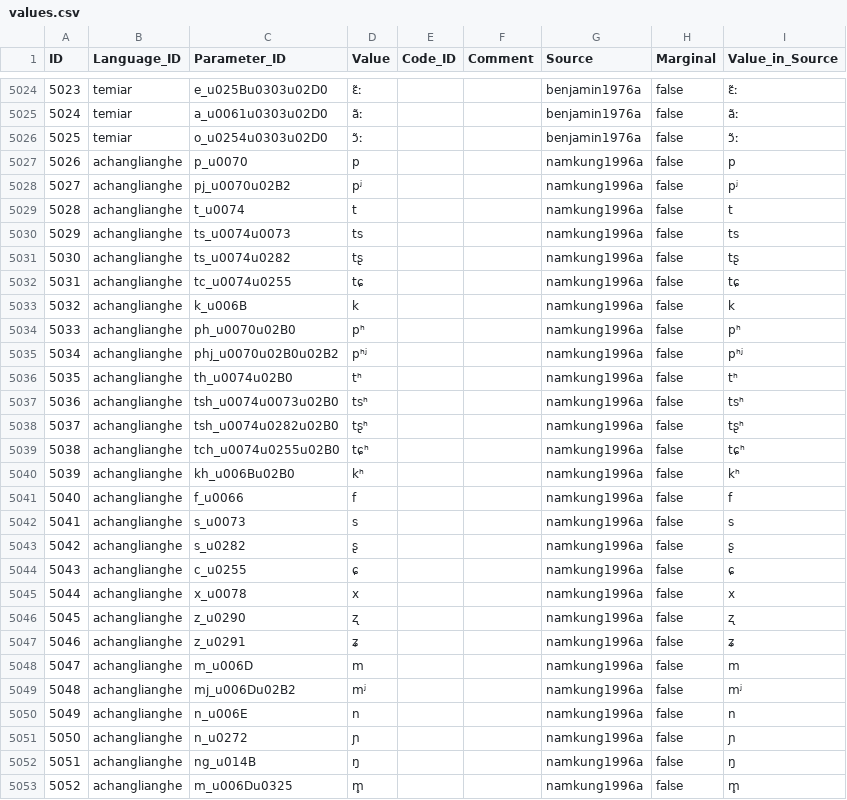
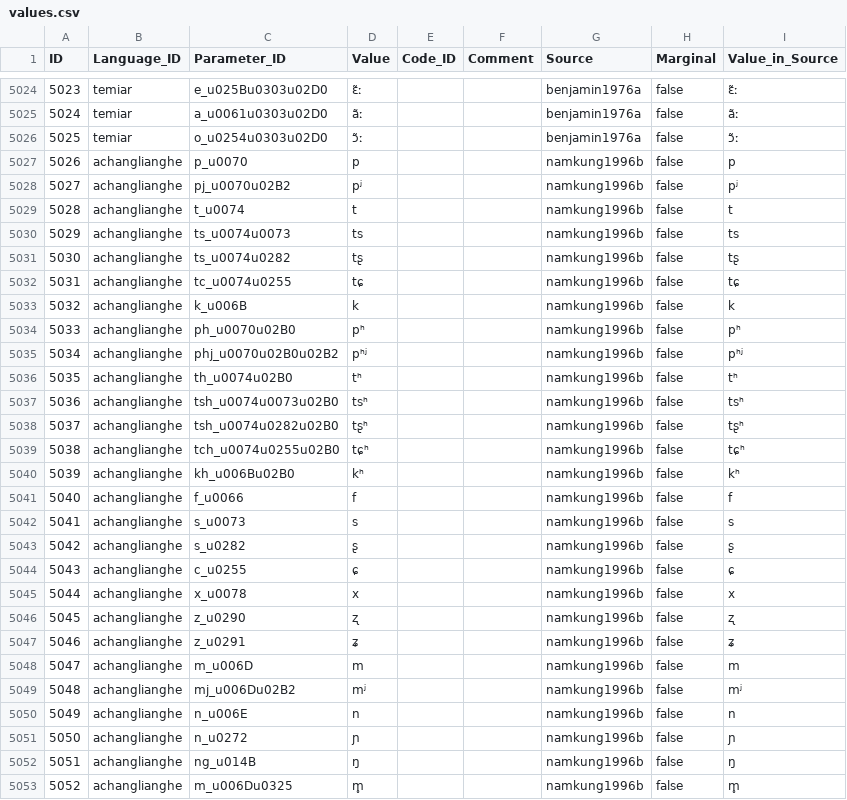
Before and after one commit to cldf-datasets/eurasianinventories, a CSV file: cldf/values.csv, drawn as a sheet; only a part is shown, gaps mark what is left out; the diff covers the shown part only.

```diff
--- a/cldf/values.csv
+++ b/cldf/values.csv
@@ -5026,28 +5026,28 @@ ID,Language_ID,Parameter_ID,Value,Code_ID,Comment,Source,Marginal,Value_in_Sourc
 5025,temiar,o_u0254u0303u02D0,ɔ̃ː,,,benjamin1976a,false,ɔ̃ː
-5026,achanglianghe,p_u0070,p,,,namkung1996a,false,p
-5027,achanglianghe,pj_u0070u02B2,pʲ,,,namkung1996a,false,pʲ
-5028,achanglianghe,t_u0074,t,,,namkung1996a,false,t
-5029,achanglianghe,ts_u0074u0073,ts,,,namkung1996a,false,ts
-5030,achanglianghe,ts_u0074u0282,tʂ,,,namkung1996a,false,tʂ
-5031,achanglianghe,tc_u0074u0255,tɕ,,,namkung1996a,false,tɕ
-5032,achanglianghe,k_u006B,k,,,namkung1996a,false,k
-5033,achanglianghe,ph_u0070u02B0,pʰ,,,namkung1996a,false,pʰ
-5034,achanglianghe,phj_u0070u02B0u02B2,pʰʲ,,,namkung1996a,false,pʰʲ
-5035,achanglianghe,th_u0074u02B0,tʰ,,,namkung1996a,false,tʰ
-5036,achanglianghe,tsh_u0074u0073u02B0,tsʰ,,,namkung1996a,false,tsʰ
-5037,achanglianghe,tsh_u0074u0282u02B0,tʂʰ,,,namkung1996a,false,tʂʰ
-5038,achanglianghe,tch_u0074u0255u02B0,tɕʰ,,,namkung1996a,false,tɕʰ
-5039,achanglianghe,kh_u006Bu02B0,kʰ,,,namkung1996a,false,kʰ
-5040,achanglianghe,f_u0066,f,,,namkung1996a,false,f
-5041,achanglianghe,s_u0073,s,,,namkung1996a,false,s
-5042,achanglianghe,s_u0282,ʂ,,,namkung1996a,false,ʂ
-5043,achanglianghe,c_u0255,ɕ,,,namkung1996a,false,ɕ
-5044,achanglianghe,x_u0078,x,,,namkung1996a,false,x
-5045,achanglianghe,z_u0290,ʐ,,,namkung1996a,false,ʐ
-5046,achanglianghe,z_u0291,ʑ,,,namkung1996a,false,ʑ
-5047,achanglianghe,m_u006D,m,,,namkung1996a,false,m
-5048,achanglianghe,mj_u006Du02B2,mʲ,,,namkung1996a,false,mʲ
-5049,achanglianghe,n_u006E,n,,,namkung1996a,false,n
-5050,achanglianghe,n_u0272,ɲ,,,namkung1996a,false,ɲ
-5051,achanglianghe,ng_u014B,ŋ,,,namkung1996a,false,ŋ
-5052,achanglianghe,m_u006Du0325,m̥,,,namkung1996a,false,m̥
+5026,achanglianghe,p_u0070,p,,,namkung1996b,false,p
+5027,achanglianghe,pj_u0070u02B2,pʲ,,,namkung1996b,false,pʲ
+5028,achanglianghe,t_u0074,t,,,namkung1996b,false,t
+5029,achanglianghe,ts_u0074u0073,ts,,,namkung1996b,false,ts
+5030,achanglianghe,ts_u0074u0282,tʂ,,,namkung1996b,false,tʂ
+5031,achanglianghe,tc_u0074u0255,tɕ,,,namkung1996b,false,tɕ
+5032,achanglianghe,k_u006B,k,,,namkung1996b,false,k
+5033,achanglianghe,ph_u0070u02B0,pʰ,,,namkung1996b,false,pʰ
+5034,achanglianghe,phj_u0070u02B0u02B2,pʰʲ,,,namkung1996b,false,pʰʲ
+5035,achanglianghe,th_u0074u02B0,tʰ,,,namkung1996b,false,tʰ
+5036,achanglianghe,tsh_u0074u0073u02B0,tsʰ,,,namkung1996b,false,tsʰ
+5037,achanglianghe,tsh_u0074u0282u02B0,tʂʰ,,,namkung1996b,false,tʂʰ
+5038,achanglianghe,tch_u0074u0255u02B0,tɕʰ,,,namkung1996b,false,tɕʰ
+5039,achanglianghe,kh_u006Bu02B0,kʰ,,,namkung1996b,false,kʰ
+5040,achanglianghe,f_u0066,f,,,namkung1996b,false,f
+5041,achanglianghe,s_u0073,s,,,namkung1996b,false,s
+5042,achanglianghe,s_u0282,ʂ,,,namkung1996b,false,ʂ
+5043,achanglianghe,c_u0255,ɕ,,,namkung1996b,false,ɕ
+5044,achanglianghe,x_u0078,x,,,namkung1996b,false,x
+5045,achanglianghe,z_u0290,ʐ,,,namkung1996b,false,ʐ
+5046,achanglianghe,z_u0291,ʑ,,,namkung1996b,false,ʑ
+5047,achanglianghe,m_u006D,m,,,namkung1996b,false,m
+5048,achanglianghe,mj_u006Du02B2,mʲ,,,namkung1996b,false,mʲ
+5049,achanglianghe,n_u006E,n,,,namkung1996b,false,n
+5050,achanglianghe,n_u0272,ɲ,,,namkung1996b,false,ɲ
+5051,achanglianghe,ng_u014B,ŋ,,,namkung1996b,false,ŋ
+5052,achanglianghe,m_u006Du0325,m̥,,,namkung1996b,false,m̥
```
Also changed, not shown: 98 edited cells elsewhere in this file, cldf/features.csv, 5 other files.
